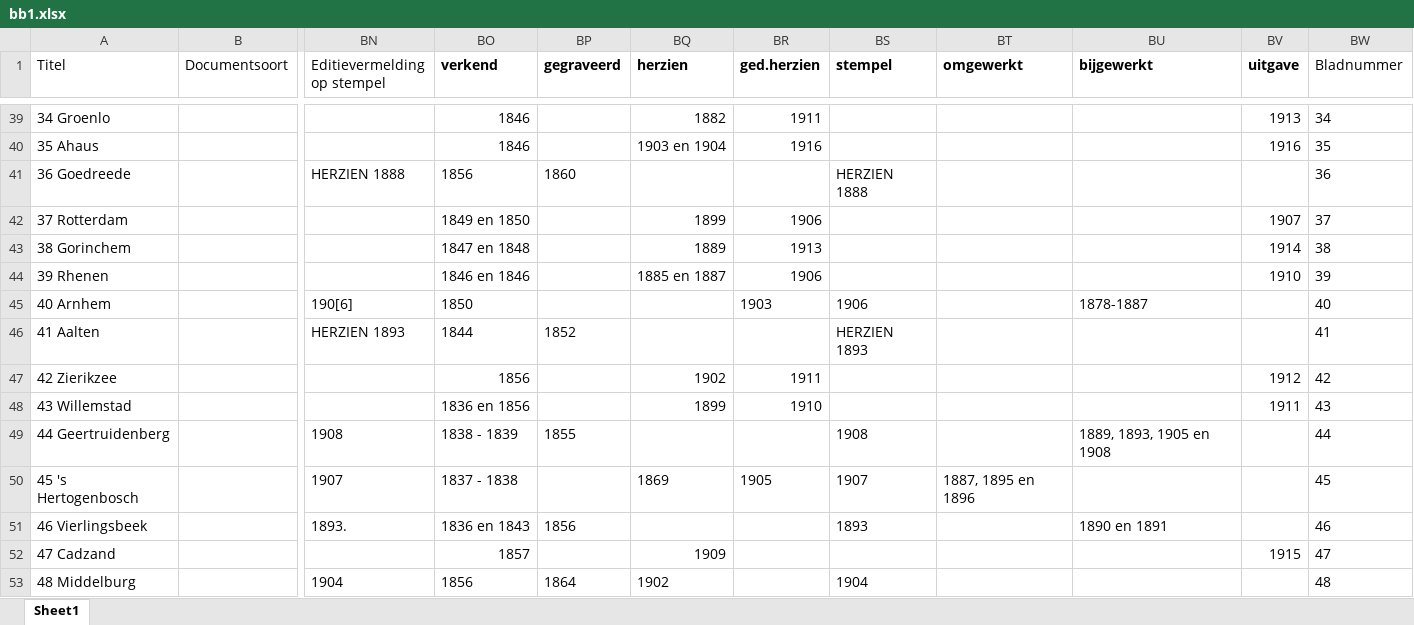
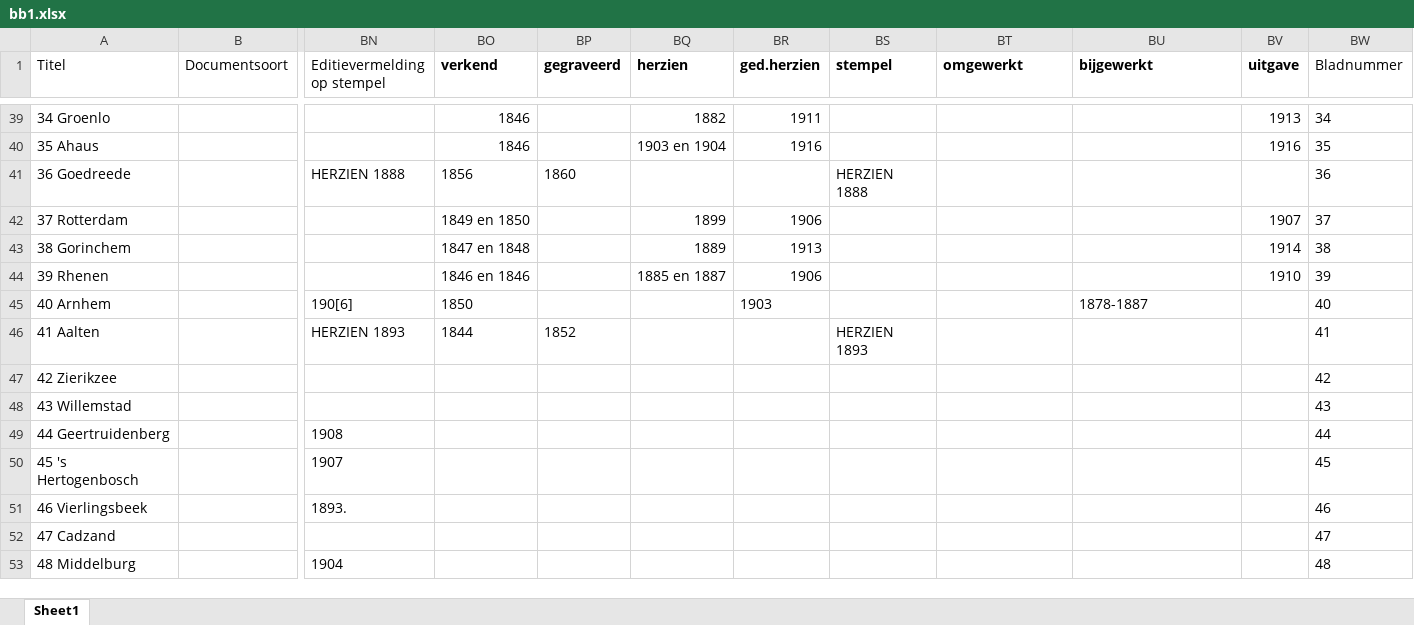
Before and after one commit to vu-geoplaza/mapseries, an Excel workbook: db/tmk/bb1.xlsx, sheet Sheet1, drawn as a sheet; only a part is shown, gaps mark what is left out; values as stored, in another font and other column widths than the file's, no borders; the diff covers the shown part only; the diff names each change by its address in the sheet, - before the commit and + after, or states it on an @@ line.

```diff
--- a/db/tmk/bb1.xlsx (sheet Sheet1)
+++ b/db/tmk/bb1.xlsx (sheet Sheet1)
-BS45 (stempel): 1906
+BS45 (stempel): (empty)
-BO47 (verkend): 1856
+BO47 (verkend): (empty)
-BQ47 (herzien): 1902
+BQ47 (herzien): (empty)
-BR47 (ged.herzien): 1911
+BR47 (ged.herzien): (empty)
-BV47 (uitgave): 1912
+BV47 (uitgave): (empty)
-BO48 (verkend): 1836 en 1856
+BO48 (verkend): (empty)
-BQ48 (herzien): 1899
+BQ48 (herzien): (empty)
-BR48 (ged.herzien): 1910
+BR48 (ged.herzien): (empty)
-BV48 (uitgave): 1911
+BV48 (uitgave): (empty)
-BO49 (verkend): 1838 - 1839
+BO49 (verkend): (empty)
-BP49 (gegraveerd): 1855
+BP49 (gegraveerd): (empty)
-BS49 (stempel): 1908
+BS49 (stempel): (empty)
-BU49 (bijgewerkt): 1889, 1893, 1905 en 1908
+BU49 (bijgewerkt): (empty)
-BO50 (verkend): 1837 - 1838
+BO50 (verkend): (empty)
-BQ50 (herzien): 1869
+BQ50 (herzien): (empty)
-BR50 (ged.herzien): 1905
+BR50 (ged.herzien): (empty)
-BS50 (stempel): 1907
+BS50 (stempel): (empty)
-BT50 (omgewerkt): 1887, 1895 en 1896
+BT50 (omgewerkt): (empty)
-BO51 (verkend): 1836 en 1843
+BO51 (verkend): (empty)
-BP51 (gegraveerd): 1856
+BP51 (gegraveerd): (empty)
-BS51 (stempel): 1893
+BS51 (stempel): (empty)
-BU51 (bijgewerkt): 1890 en 1891
+BU51 (bijgewerkt): (empty)
-BO52 (verkend): 1857
+BO52 (verkend): (empty)
-BQ52 (herzien): 1909
+BQ52 (herzien): (empty)
-BV52 (uitgave): 1915
+BV52 (uitgave): (empty)
-BO53 (verkend): 1856
+BO53 (verkend): (empty)
-BP53 (gegraveerd): 1864
+BP53 (gegraveerd): (empty)
-BQ53 (herzien): 1902
+BQ53 (herzien): (empty)
-BS53 (stempel): 1904
+BS53 (stempel): (empty)
```
Also changed, not shown: 54 edited cells elsewhere in this sheet, db/tmk/bb2.xlsx, 2 other files.
